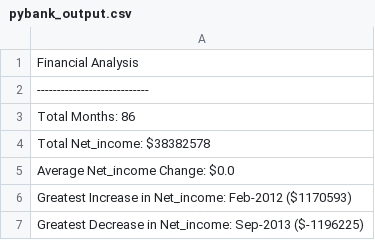
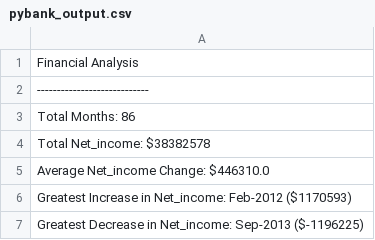
Before and after one commit to Seb-git-Hub/HWK3, a CSV file: pybank/pybank_output.csv, drawn as a sheet.

```diff
--- a/pybank/pybank_output.csv
+++ b/pybank/pybank_output.csv
@@ -4,3 +4,3 @@ Total Months: 86
 Total Net_income: $38382578
-Average Net_income Change: $0.0
+Average Net_income Change: $446310.0
 Greatest Increase in Net_income: Feb-2012 ($1170593)
```
Also changed, not shown: 1 other file.
